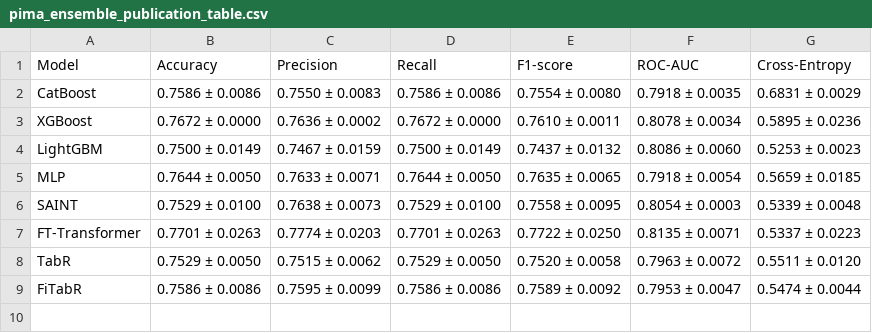
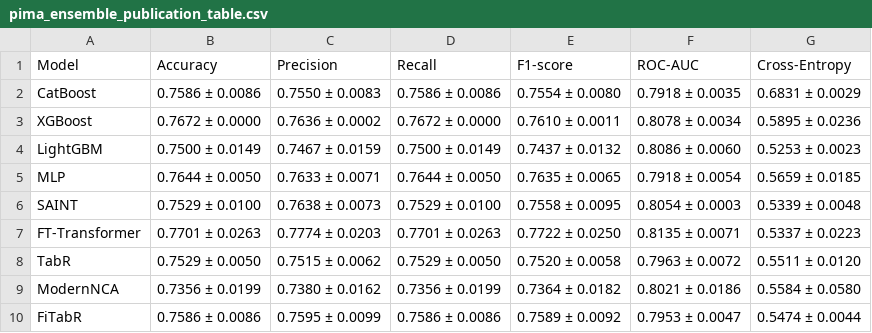
Before and after one commit to elvinkurbanov/Fitabr, a CSV file: notebooks/pima_ensemble_publication_table.csv, drawn as a sheet; the diff names each change by its address in the sheet, - before the commit and + after, or states it on an @@ line.

```diff
--- a/notebooks/pima_ensemble_publication_table.csv
+++ b/notebooks/pima_ensemble_publication_table.csv
+row 9: ModernNCA | 0.7356 ± 0.0199 | 0.7380 ± 0.0162 | 0.7356 ± 0.0199 | 0.7364 ± 0.0182 | 0.8021 ± 0.0186 | 0.5584 ± 0.0580
```
Also changed, not shown: notebooks/heart_ensemble_publication_table.csv, notebooks/stroke_ensemble_publication_table.csv, 10 other files.
